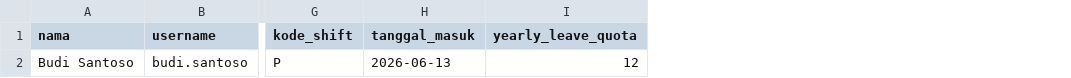
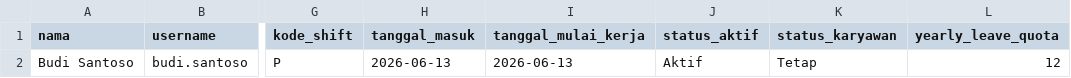
Before and after one commit to ForgeByte-id/hris-laravel-py, a CSV file: docs/templates/template-import-karyawan.csv, drawn as a sheet; only a part is shown, gaps mark what is left out; the diff names each change by its address in the sheet, - before the commit and + after, or states it on an @@ line.

Commit message:
feat: add new employee fields and improve face image handling
- Added "Tanggal Mulai Kerja" and "Status Aktif" fields to employee edit form.
- Included "Status Karyawan" selection in employee edit form.
- Updated employee show view to display face image if available, otherwise show initial.
- Added alert for employees with face embeddings but no image.
- Enhanced face image upload to support WEBP format and updated validation messages.
- Created routes for fetching employee face images.
- Implemented tests for leave approval roles and quotas.
- Added tests for dashboard daily recap and bulk scheduling functionalities.
- Developed tests for employee face image handling and import functionalities.

```diff
--- a/docs/templates/template-import-karyawan.csv
+++ b/docs/templates/template-import-karyawan.csv
+column I (tanggal_mulai_kerja), row 2: 2026-06-13
+column J (status_aktif), row 2: Aktif
+column K (status_karyawan), row 2: Tetap
```
Also changed, not shown: 44 other files.
